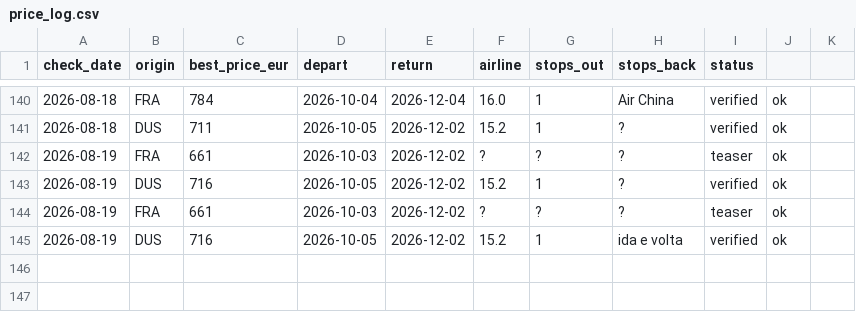
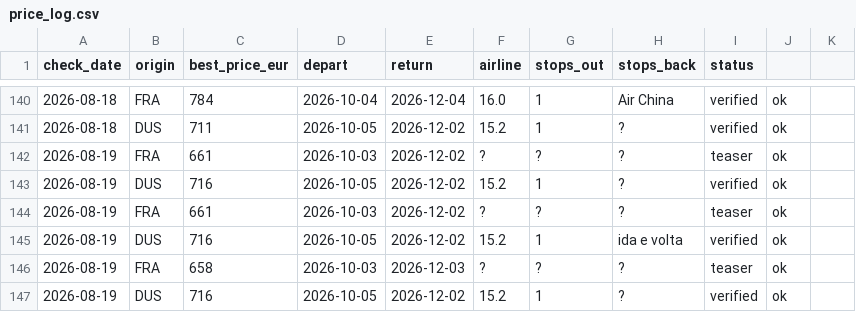
Before and after one commit to Ewuitz/flight-price-checker, a CSV file: price_log.csv, drawn as a sheet; only a part is shown, gaps mark what is left out.

```diff
--- a/price_log.csv
+++ b/price_log.csv
@@ -145 +145,3 @@ check_date,origin,best_price_eur,depart,return,airline,stops_out,stops_back,stat
 2026-08-19,DUS,716,2026-10-05,2026-12-02,15.2,1,ida e volta,verified,ok
+2026-08-19,FRA,658,2026-10-03,2026-12-03,?,?,?,teaser,ok
+2026-08-19,DUS,716,2026-10-05,2026-12-02,15.2,1,?,verified,ok
```
Also changed, not shown: 2 other files.
